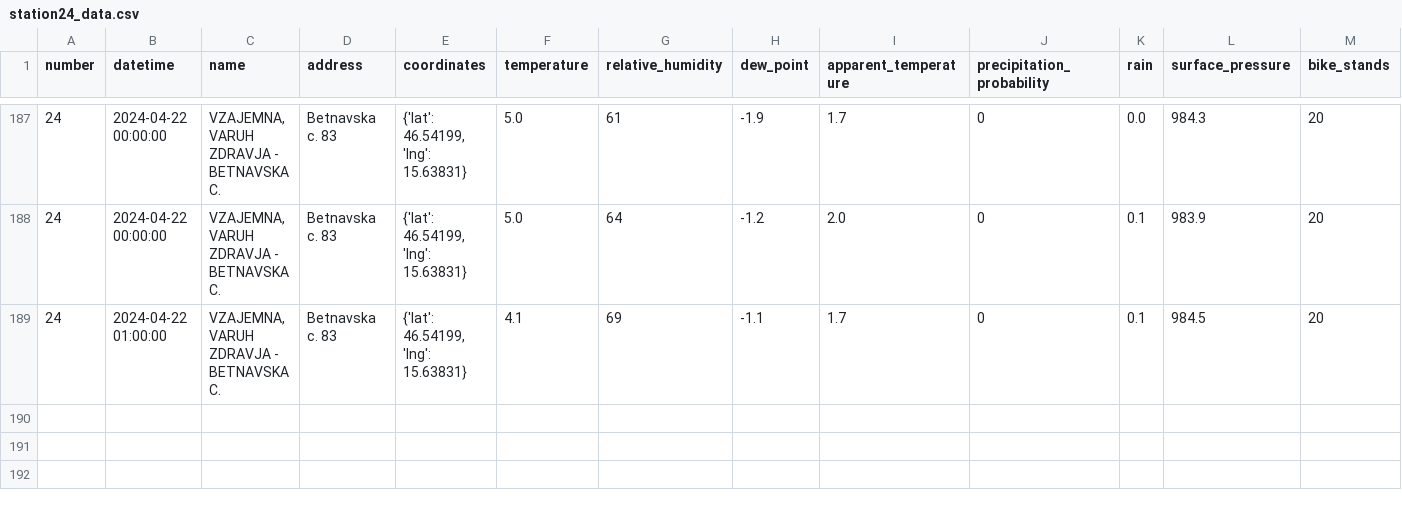
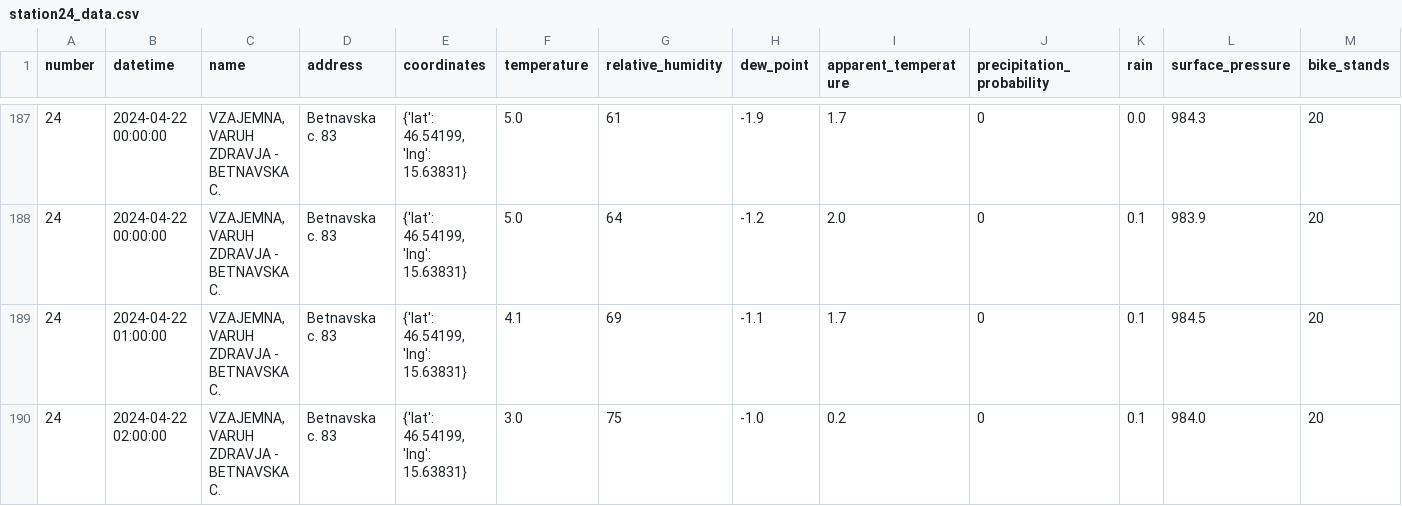
Before and after one commit to ChiefPatrik/mBikePredictions, a CSV file: data/processed/station24_data.csv, drawn as a sheet; only a part is shown, gaps mark what is left out; rows hold the shown columns only; the diff names each change by its address in the sheet, - before the commit and + after, or states it on an @@ line.

```diff
--- a/data/processed/station24_data.csv
+++ b/data/processed/station24_data.csv
+row 190: 24 | 2024-04-22 02:00:00 | VZAJEMNA, VARUH ZDRAVJA - BETNAVSKA C. | Betnavska c. 83 | {'lat': 46.54199, 'lng': 15.63831} | 3.0 | 75 | -1.0 | 0.2 | 0 | 0.1 | 984.0 | 20
```
Also changed, not shown: data/processed/station13_data.csv, data/processed/station15_data.csv, 28 other files.
